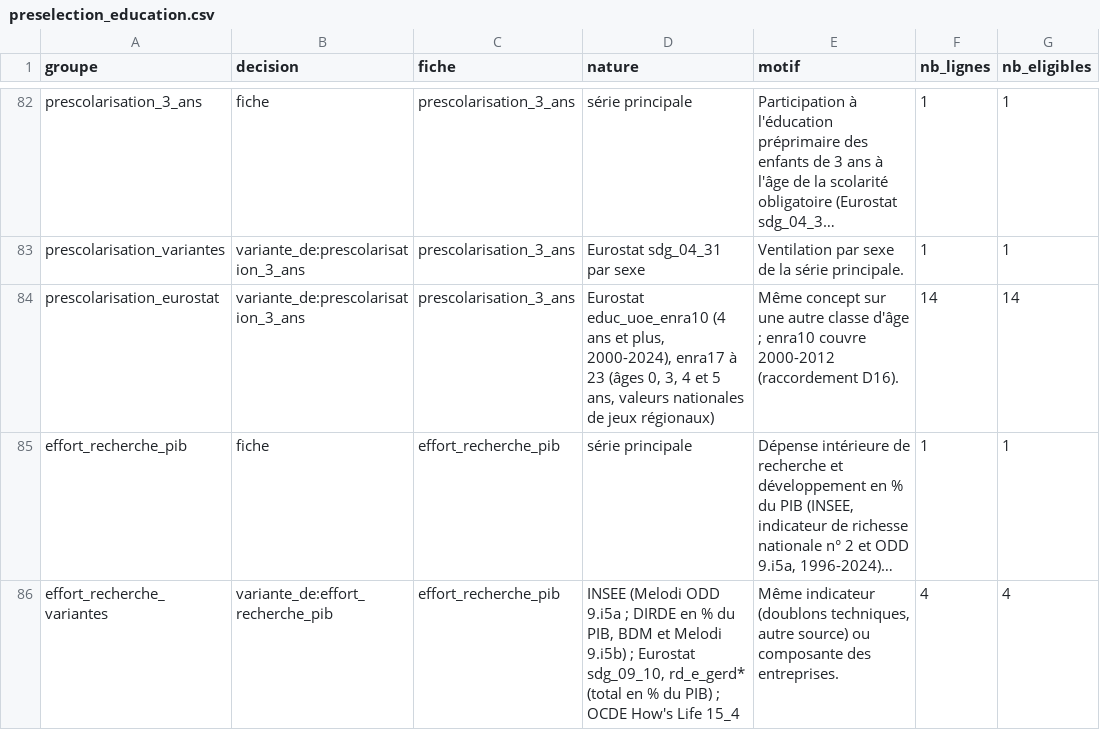
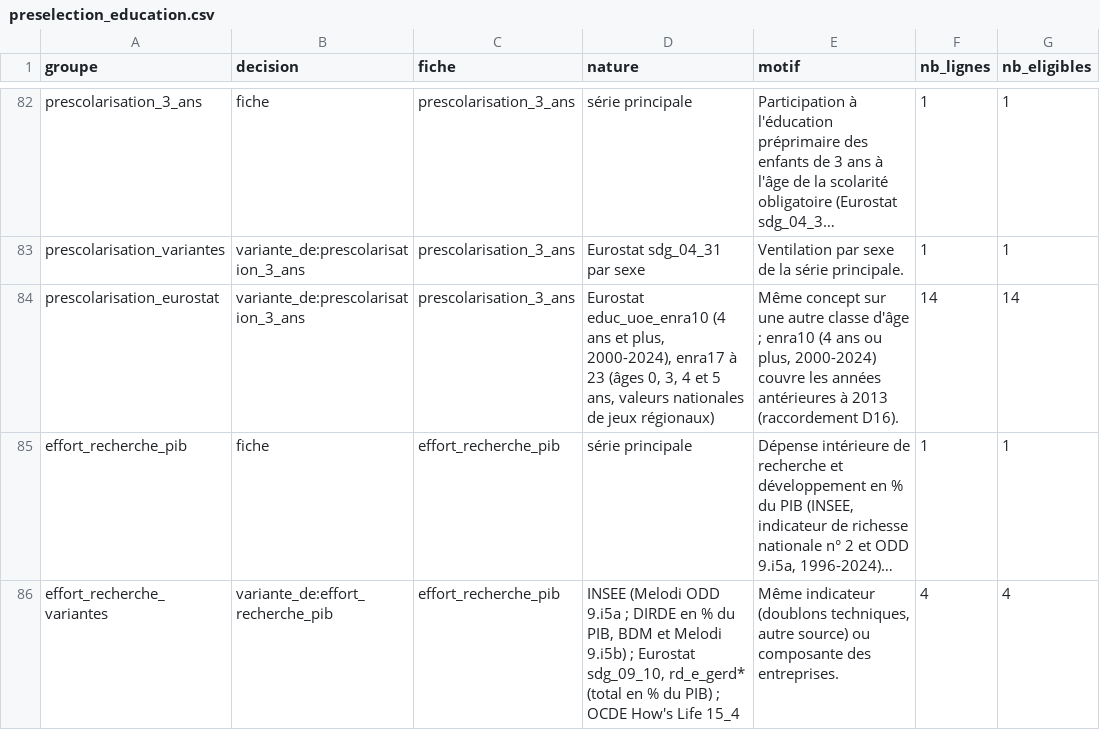
Before and after one commit to leomalherbe/prosperite, a CSV file: docs/validation/preselection_education.csv, drawn as a sheet; only a part is shown, gaps mark what is left out; long unchanged cells end in …; the diff names each change by its address in the sheet, - before the commit and + after, or states it on an @@ line.

```diff
--- a/docs/validation/preselection_education.csv
+++ b/docs/validation/preselection_education.csv
-E84 (motif): …; enra10 couvre 2000-2012 (raccordement D16).
+E84 (motif): …; enra10 (4 ans ou plus, 2000-2024) couvre les années antérieures à 2013 (raccordement D16).
```
Also changed, not shown: docs/validation/regles_preselection_education.csv, 11 other files.
